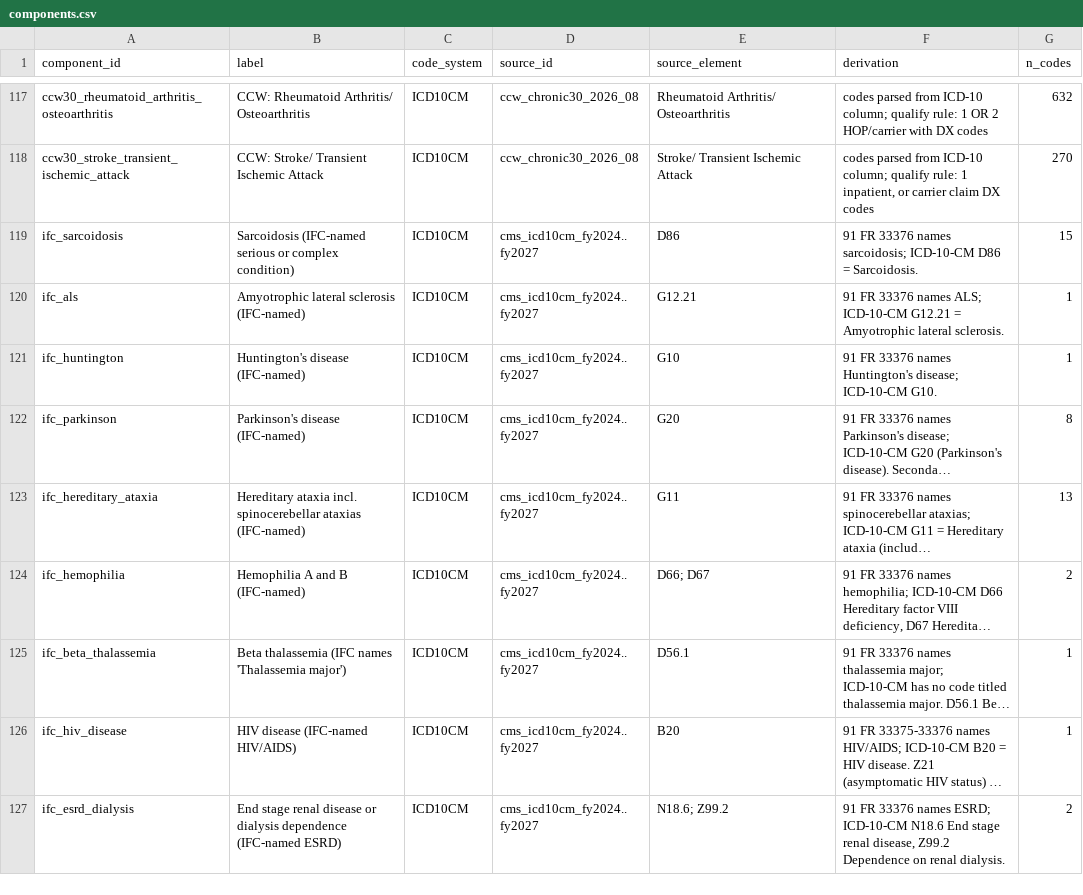
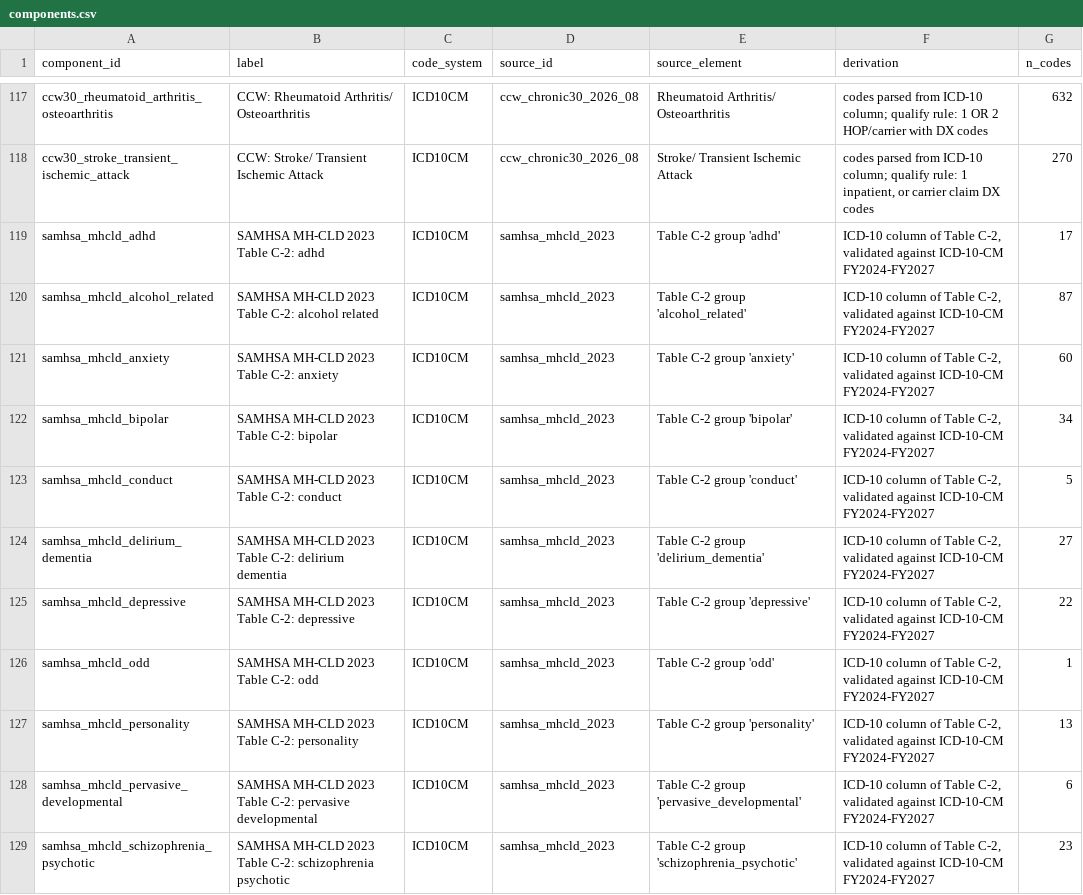
Before and after one commit to sanjaybasu/medicaid-frailty-toolkit, a CSV file: frailty_toolkit/definitions/codelists/components.csv, drawn as a sheet; only a part is shown, gaps mark what is left out; the shorter side is filled out with more unchanged rows; long unchanged cells end in …; the diff covers the shown part only.

Commit message:
Release 0.2.0: federal sources for mental disorders, antipsychotic NDCs, pregnancy exclusion, national scope
- Category C: SAMHSA MH-CLD 2023 Table C-2 crosswalk and DSM-5-TR trauma- and
  stressor-related chapter (ICD-10-CM FY2027-valid), alongside CCW lists
- Antipsychotic NDCs from NLM RxNav (ATC N05A) cross-checked with the FDA NDC Directory
- Pregnancy/postpartum and other specified exclusions kept outside frailty categories,
  split into claims-supported and eligibility-only with citations
- Federal default is the primary product; state configs moved to states/examples,
  Nebraska example added from the published DHHS index
- HCA workbook and NCQA NDC lists not bundled (terms quoted in docs/sources.md);
  run-time import supported
- Disclaimer in README and NOTICE; Waymark link; screening-aid note in every output

```diff
--- a/frailty_toolkit/definitions/codelists/components.csv
+++ b/frailty_toolkit/definitions/codelists/components.csv
@@ -118 +118,12 @@ ccw30_rheumatoid_arthritis_osteoarthritis,CCW: Rheumatoid Arthritis/ Osteoarthri
 ccw30_stroke_transient_ischemic_attack,CCW: Stroke/ Transient Ischemic Attack,ICD10CM,ccw_chronic30_2026_08,Stroke/ Transient Ischemic Attack,"codes parsed from ICD-10 column; qualify rule: 1 inpatient, or carrier claim DX codes",270
+samhsa_mhcld_adhd,SAMHSA MH-CLD 2023 Table C-2: adhd,ICD10CM,samhsa_mhcld_2023,Table C-2 group 'adhd',"ICD-10 column of Table C-2, validated against ICD-10-CM FY2024-FY2027",17
+samhsa_mhcld_alcohol_related,SAMHSA MH-CLD 2023 Table C-2: alcohol related,ICD10CM,samhsa_mhcld_2023,Table C-2 group 'alcohol_related',"ICD-10 column of Table C-2, validated against ICD-10-CM FY2024-FY2027",87
+samhsa_mhcld_anxiety,SAMHSA MH-CLD 2023 Table C-2: anxiety,ICD10CM,samhsa_mhcld_2023,Table C-2 group 'anxiety',"ICD-10 column of Table C-2, validated against ICD-10-CM FY2024-FY2027",60
+samhsa_mhcld_bipolar,SAMHSA MH-CLD 2023 Table C-2: bipolar,ICD10CM,samhsa_mhcld_2023,Table C-2 group 'bipolar',"ICD-10 column of Table C-2, validated against ICD-10-CM FY2024-FY2027",34
+samhsa_mhcld_conduct,SAMHSA MH-CLD 2023 Table C-2: conduct,ICD10CM,samhsa_mhcld_2023,Table C-2 group 'conduct',"ICD-10 column of Table C-2, validated against ICD-10-CM FY2024-FY2027",5
+samhsa_mhcld_delirium_dementia,SAMHSA MH-CLD 2023 Table C-2: delirium dementia,ICD10CM,samhsa_mhcld_2023,Table C-2 group 'delirium_dementia',"ICD-10 column of Table C-2, validated against ICD-10-CM FY2024-FY2027",27
+samhsa_mhcld_depressive,SAMHSA MH-CLD 2023 Table C-2: depressive,ICD10CM,samhsa_mhcld_2023,Table C-2 group 'depressive',"ICD-10 column of Table C-2, validated against ICD-10-CM FY2024-FY2027",22
+samhsa_mhcld_odd,SAMHSA MH-CLD 2023 Table C-2: odd,ICD10CM,samhsa_mhcld_2023,Table C-2 group 'odd',"ICD-10 column of Table C-2, validated against ICD-10-CM FY2024-FY2027",1
+samhsa_mhcld_personality,SAMHSA MH-CLD 2023 Table C-2: personality,ICD10CM,samhsa_mhcld_2023,Table C-2 group 'personality',"ICD-10 column of Table C-2, validated against ICD-10-CM FY2024-FY2027",13
+samhsa_mhcld_pervasive_developmental,SAMHSA MH-CLD 2023 Table C-2: pervasive developmental,ICD10CM,samhsa_mhcld_2023,Table C-2 group 'pervasive_developmental',"ICD-10 column of Table C-2, validated against ICD-10-CM FY2024-FY2027",6
+samhsa_mhcld_schizophrenia_psychotic,SAMHSA MH-CLD 2023 Table C-2: schizophrenia psychotic,ICD10CM,samhsa_mhcld_2023,Table C-2 group 'schizophrenia_psychotic',"ICD-10 column of Table C-2, validated against ICD-10-CM FY2024-FY2027",23
```
Also changed, not shown: 14 added rows elsewhere in this file, 26 other files.
